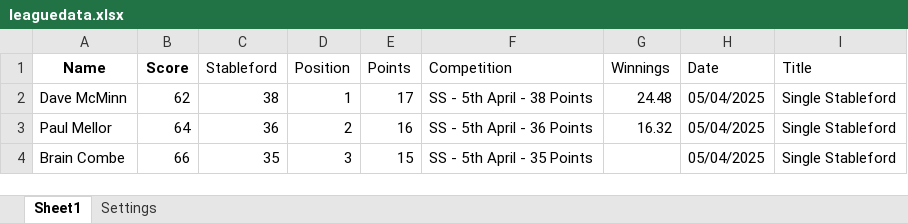
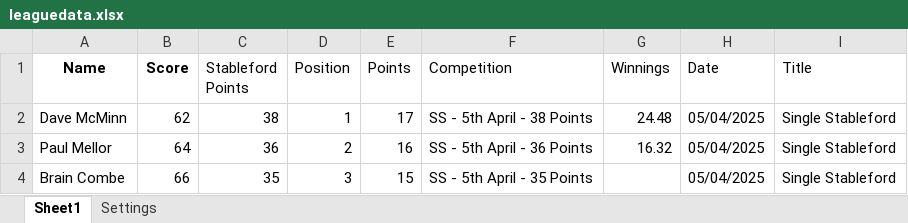
Before and after one commit to CMPtechnik/TheLeague, an Excel workbook: data/leaguedata.xlsx, sheet Sheet1, drawn as a sheet; only a part is shown; values as stored, in another font and other column widths than the file's, no borders; the diff names each change by its address in the sheet, - before the commit and + after, or states it on an @@ line.

Commit message:
Update leaguedata.xlsx

```diff
--- a/data/leaguedata.xlsx (sheet Sheet1)
+++ b/data/leaguedata.xlsx (sheet Sheet1)
-C1: Stableford
+C1: Stableford Points
```
